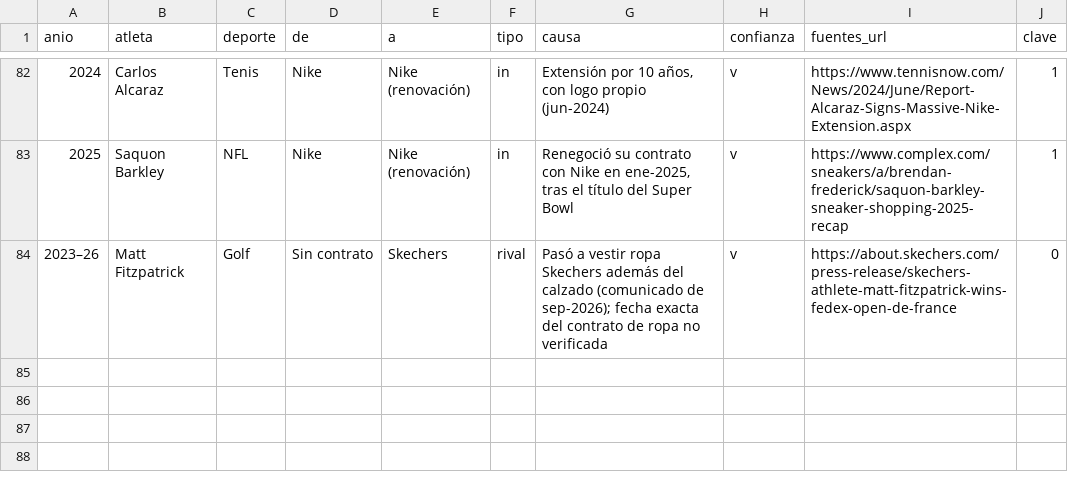
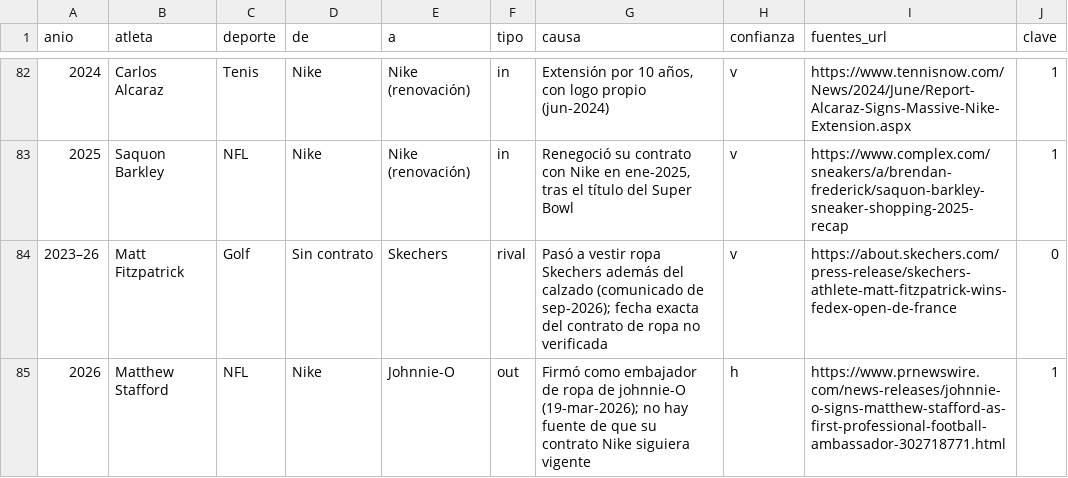
Before and after one commit to charlieeai/fiscalai, a CSV file: nike-atletas/data/movimientos.csv, drawn as a sheet; only a part is shown, gaps mark what is left out; the diff names each change by its address in the sheet, - before the commit and + after, or states it on an @@ line.

```diff
--- a/nike-atletas/data/movimientos.csv
+++ b/nike-atletas/data/movimientos.csv
+row 85: 2026 | Matthew Stafford | NFL | Nike | Johnnie-O | out | Firmó como embajador de ropa de johnnie-O (19-mar-2026); no hay fuente de que su contrato Nike siguiera vigente | h | https://www.prnewswire.com/news-releases/johnnie-o-signs-matthew-stafford-as-first-professional-football-ambassador-302718771.html | 1
```
Also changed, not shown: nike-atletas/data/atletas.csv, nike-atletas/data/marcas.csv, 4 other files.
